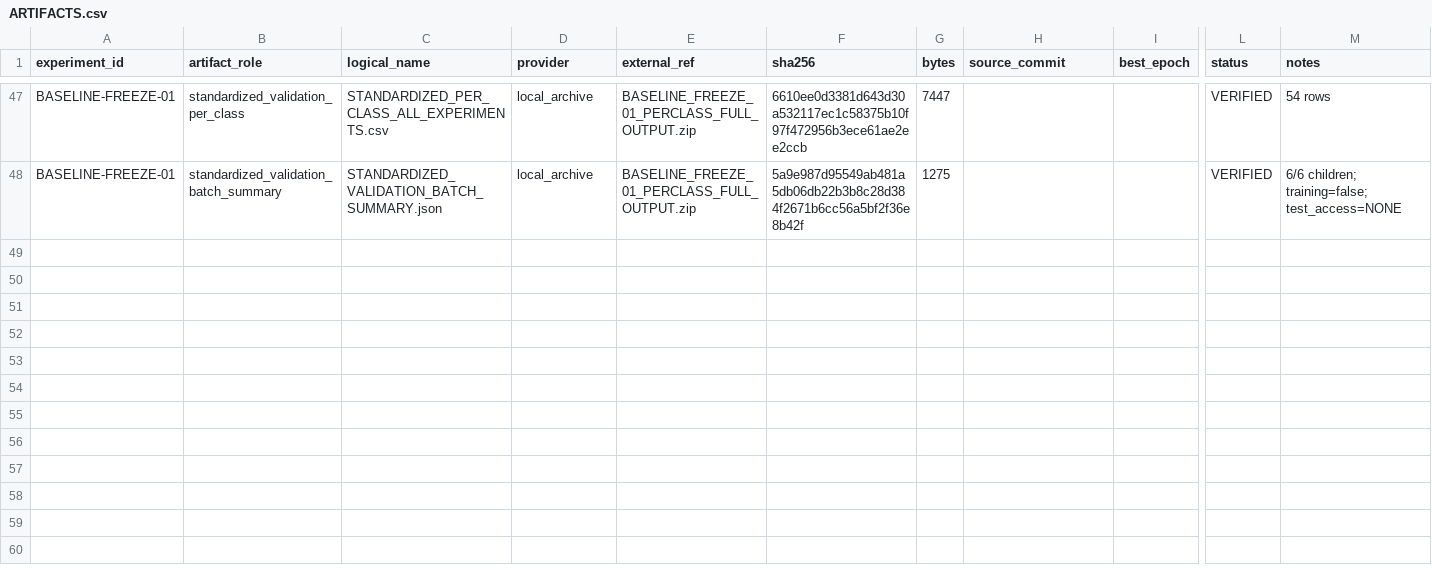
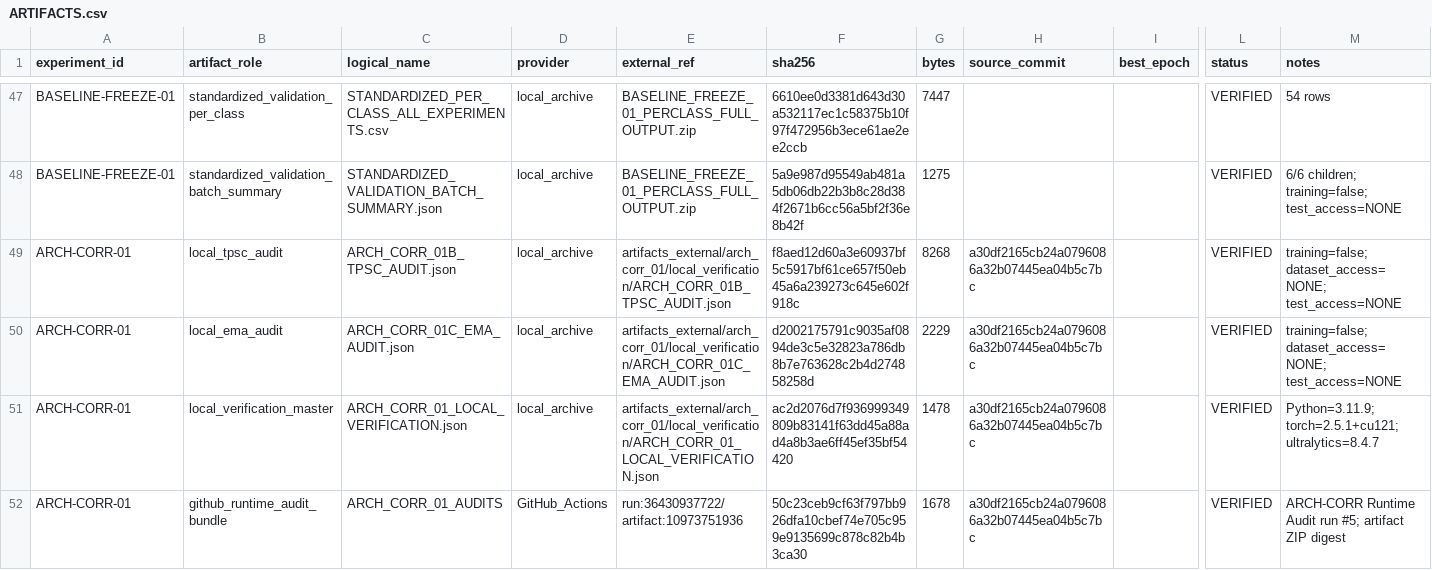
Before and after one commit to nithoukhan1/ResEMA, a CSV file: research/01_provenance/ARTIFACTS.csv, drawn as a sheet; only a part is shown, gaps mark what is left out; rows hold the shown columns only; the diff names each change by its address in the sheet, - before the commit and + after, or states it on an @@ line.

Commit message:
research: record ARCH-CORR-01 verified closure candidate

```diff
--- a/research/01_provenance/ARTIFACTS.csv
+++ b/research/01_provenance/ARTIFACTS.csv
+row 49: ARCH-CORR-01 | local_tpsc_audit | ARCH_CORR_01B_TPSC_AUDIT.json | local_archive | artifacts_external/arch_corr_01/local_verification/ARCH_CORR_01B_TPSC_AUDIT.json | f8aed12d60a3e60937bf5c5917bf61ce657f50eb45a6a239273c645e602f918c | 8268 | a30df2165cb24a0796086a32b07445ea04b5c7bc |  | VERIFIED | training=false; dataset_access=NONE; test_access=NONE
+row 50: ARCH-CORR-01 | local_ema_audit | ARCH_CORR_01C_EMA_AUDIT.json | local_archive | artifacts_external/arch_corr_01/local_verification/ARCH_CORR_01C_EMA_AUDIT.json | d2002175791c9035af0894de3c5e32823a786db8b7e763628c2b4d274858258d | 2229 | a30df2165cb24a0796086a32b07445ea04b5c7bc |  | VERIFIED | training=false; dataset_access=NONE; test_access=NONE
+row 51: ARCH-CORR-01 | local_verification_master | ARCH_CORR_01_LOCAL_VERIFICATION.json | local_archive | artifacts_external/arch_corr_01/local_verification/ARCH_CORR_01_LOCAL_VERIFICATION.json | ac2d2076d7f936999349809b83141f63dd45a88ad4a8b3ae6ff45ef35bf54420 | 1478 | a30df2165cb24a0796086a32b07445ea04b5c7bc |  | VERIFIED | Python=3.11.9; torch=2.5.1+cu121; ultralytics=8.4.7
+row 52: ARCH-CORR-01 | github_runtime_audit_bundle | ARCH_CORR_01_AUDITS | GitHub_Actions | run:36430937722/artifact:10973751936 | 50c23ceb9cf63f797bb926dfa10cbef74e705c959e9135699c878c82b4b3ca30 | 1678 | a30df2165cb24a0796086a32b07445ea04b5c7bc |  | VERIFIED | ARCH-CORR Runtime Audit run #5; artifact ZIP digest
```
Also changed, not shown: 10 other files.
